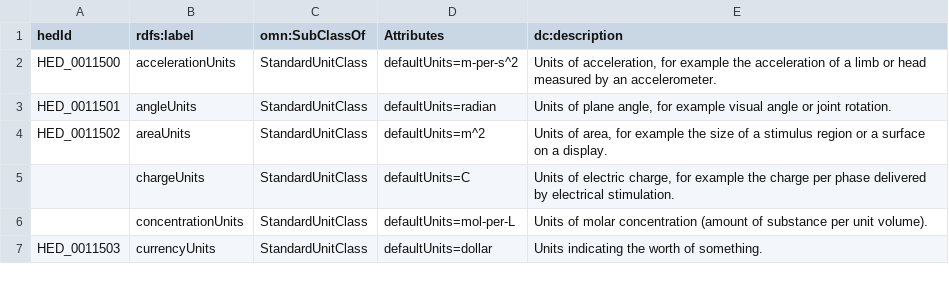
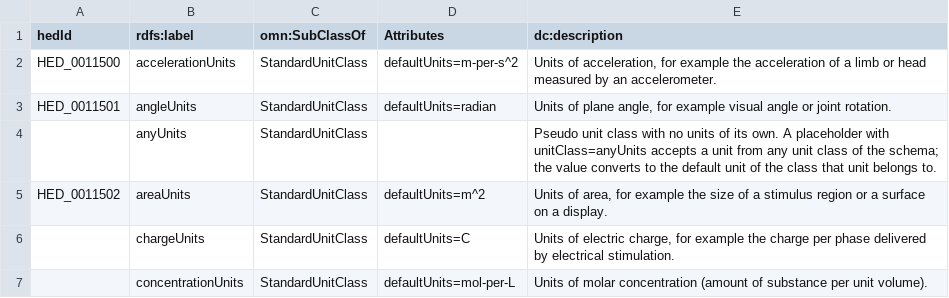
Before and after one commit to hed-standard/hed-schemas, a TSV file: standard_schema/prerelease/hedtsv/HED8.5.0/HED8.5.0_UnitClass.tsv, drawn as a sheet; only a part is shown; the shorter side is filled out with more unchanged rows.

```diff
--- a/standard_schema/prerelease/hedtsv/HED8.5.0/HED8.5.0_UnitClass.tsv
+++ b/standard_schema/prerelease/hedtsv/HED8.5.0/HED8.5.0_UnitClass.tsv
@@ -3,2 +3,3 @@ HED_0011500	accelerationUnits	StandardUnitClass	defaultUnits=m-per-s^2	Units of
 HED_0011501	angleUnits	StandardUnitClass	defaultUnits=radian	Units of plane angle, for example visual angle or joint rotation.
+	anyUnits	StandardUnitClass		Pseudo unit class with no units of its own. A placeholder with unitClass=anyUnits accepts a unit from any unit class of the schema; the value converts to the default unit of the class that unit belongs to.
 HED_0011502	areaUnits	StandardUnitClass	defaultUnits=m^2	Units of area, for example the size of a stimulus region or a surface on a display.
```
Also changed, not shown: standard_schema/prerelease/hedtsv/HED8.5.0/HED8.5.0_Tag.tsv, 5 other files.
